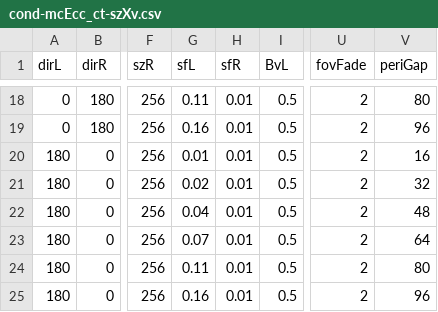
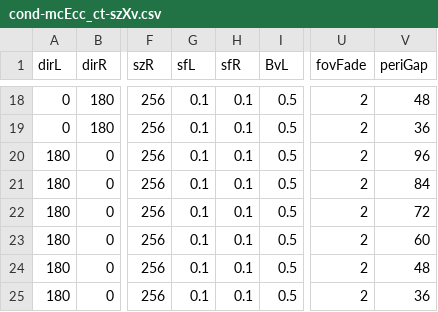
Before and after one commit to egorananyev/mc, a CSV file: cond-files/cond-mcEcc_ct-szXv.csv, drawn as a sheet; only a part is shown, gaps mark what is left out; the diff covers the shown part only; the diff names each change by its address in the sheet, - before the commit and + after, or states it on an @@ line.

```diff
--- a/cond-files/cond-mcEcc_ct-szXv.csv
+++ b/cond-files/cond-mcEcc_ct-szXv.csv
-G18 (sfL): 0.11
+G18 (sfL): 0.1
-H18:H25 (sfR): 0.01
+H18:H25 (sfR): 0.1
-V18 (periGap): 80
+V18 (periGap): 48
-G19 (sfL): 0.16
+G19 (sfL): 0.1
-V19 (periGap): 96
+V19 (periGap): 36
-G20 (sfL): 0.01
+G20 (sfL): 0.1
-V20 (periGap): 16
+V20 (periGap): 96
-G21 (sfL): 0.02
+G21 (sfL): 0.1
-V21 (periGap): 32
+V21 (periGap): 84
-G22 (sfL): 0.04
+G22 (sfL): 0.1
-V22 (periGap): 48
+V22 (periGap): 72
-G23 (sfL): 0.07
+G23 (sfL): 0.1
-V23 (periGap): 64
+V23 (periGap): 60
-G24 (sfL): 0.11
+G24 (sfL): 0.1
-V24 (periGap): 80
+V24 (periGap): 48
-G25 (sfL): 0.16
+G25 (sfL): 0.1
-V25 (periGap): 96
+V25 (periGap): 36
```
Also changed, not shown: 44 edited cells elsewhere in this file, 14 other files.
